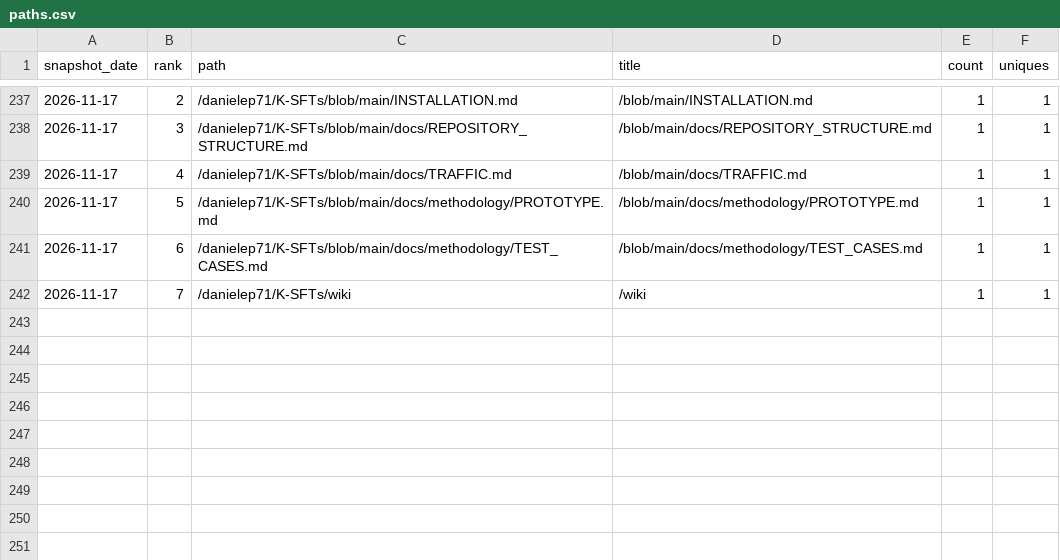
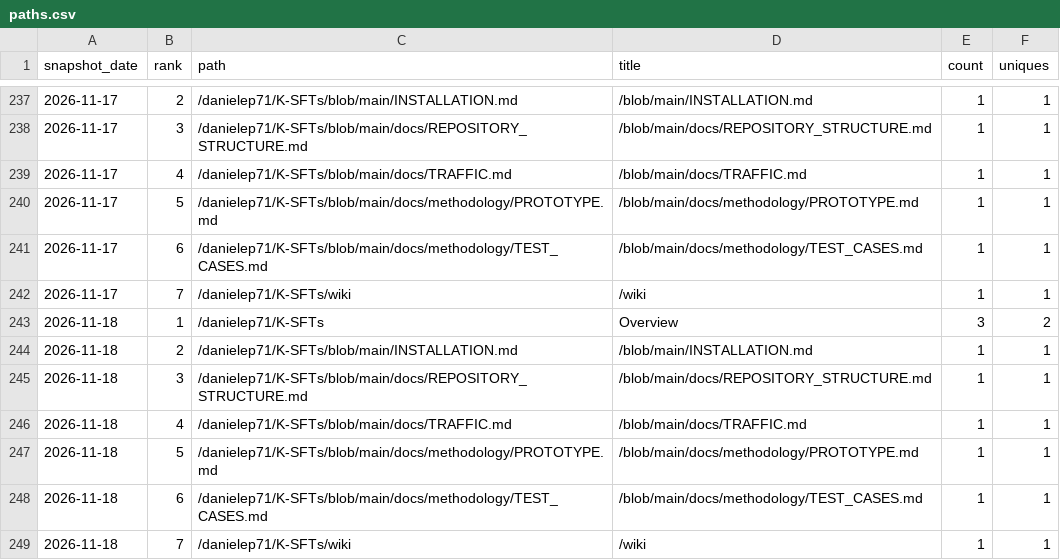
Before and after one commit to danielep71/K-SFTs, a CSV file: data/paths.csv, drawn as a sheet; only a part is shown, gaps mark what is left out.

```diff
--- a/data/paths.csv
+++ b/data/paths.csv
@@ -242 +242,8 @@ snapshot_date,rank,path,title,count,uniques
 2026-11-17,7,/danielep71/K-SFTs/wiki,/wiki,1,1
+2026-11-18,1,/danielep71/K-SFTs,Overview,3,2
+2026-11-18,2,/danielep71/K-SFTs/blob/main/INSTALLATION.md,/blob/main/INSTALLATION.md,1,1
+2026-11-18,3,/danielep71/K-SFTs/blob/main/docs/REPOSITORY_STRUCTURE.md,/blob/main/docs/REPOSITORY_STRUCTURE.md,1,1
+2026-11-18,4,/danielep71/K-SFTs/blob/main/docs/TRAFFIC.md,/blob/main/docs/TRAFFIC.md,1,1
+2026-11-18,5,/danielep71/K-SFTs/blob/main/docs/methodology/PROTOTYPE.md,/blob/main/docs/methodology/PROTOTYPE.md,1,1
+2026-11-18,6,/danielep71/K-SFTs/blob/main/docs/methodology/TEST_CASES.md,/blob/main/docs/methodology/TEST_CASES.md,1,1
+2026-11-18,7,/danielep71/K-SFTs/wiki,/wiki,1,1
```
Also changed, not shown: data/daily.csv, data/referrers.csv, 2 other files.
